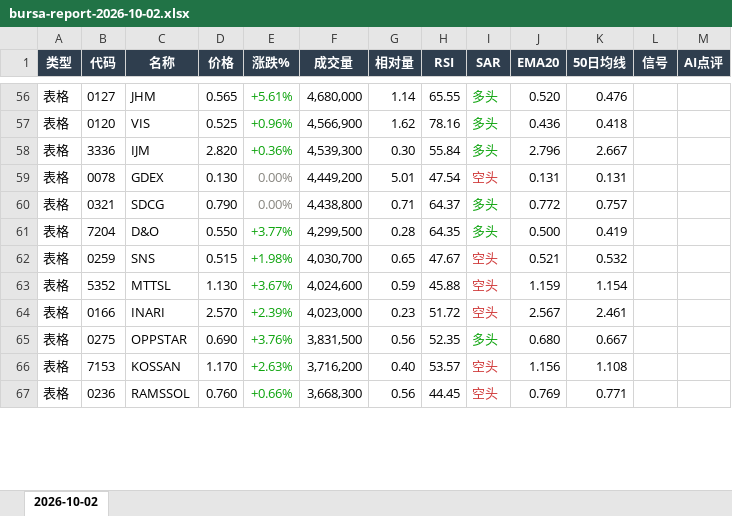
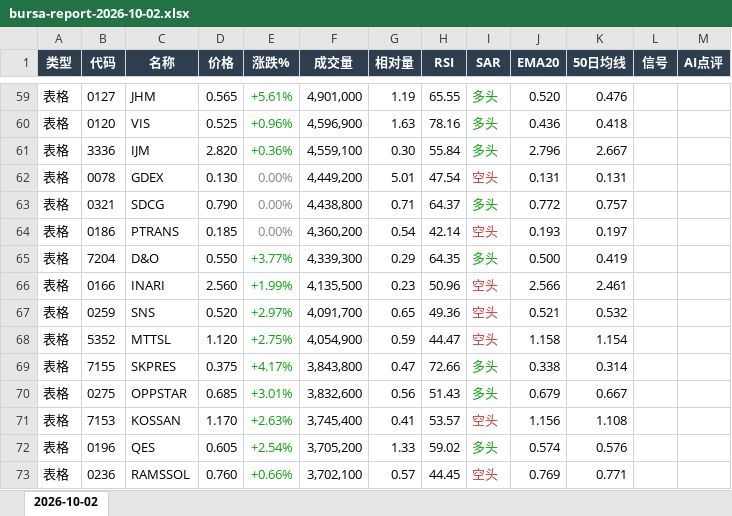
Before and after one commit to CJA231/Bursa-bot, an Excel workbook: docs/downloads/2026-10-02/bursa-report-2026-10-02.xlsx, sheet 2026-10-02, drawn as a sheet; only a part is shown, gaps mark what is left out; values as stored, in another font and other column widths than the file's, no borders; removed rows and columns are numbered as before the commit, all else as after; the diff covers the shown part only; the diff names each change by its address in the sheet, - before the commit and + after, or states it on an @@ line.

```diff
--- a/docs/downloads/2026-10-02/bursa-report-2026-10-02.xlsx (sheet 2026-10-02)
+++ b/docs/downloads/2026-10-02/bursa-report-2026-10-02.xlsx (sheet 2026-10-02)
-F59 (成交量): 4,680,000
+F59 (成交量): 4,901,000
-G59 (相对量): 1.14
+G59 (相对量): 1.19
-F60 (成交量): 4,566,900
+F60 (成交量): 4,596,900
-G60 (相对量): 1.62
+G60 (相对量): 1.63
-F61 (成交量): 4,539,300
+F61 (成交量): 4,559,100
+row 64: 表格 | 0186 | PTRANS | 0.185 | 0.00% | 4,360,200 | 0.54 | 42.14 | 空头 | 0.193 | 0.197
-F65 (成交量): 4,299,500
+F65 (成交量): 4,339,300
-G65 (相对量): 0.28
+G65 (相对量): 0.29
+row 66: 表格 | 0166 | INARI | 2.560 | +1.99% | 4,135,500 | 0.23 | 50.96 | 空头 | 2.566 | 2.461
-D67 (价格): 0.515
+D67 (价格): 0.520
-E67 (涨跌%): +1.98%
+E67 (涨跌%): +2.97%
-F67 (成交量): 4,030,700
+F67 (成交量): 4,091,700
-H67 (RSI): 47.67
+H67 (RSI): 49.36
-D68 (价格): 1.130
+D68 (价格): 1.120
-E68 (涨跌%): +3.67%
+E68 (涨跌%): +2.75%
-F68 (成交量): 4,024,600
+F68 (成交量): 4,054,900
-H68 (RSI): 45.88
+H68 (RSI): 44.47
-J68 (EMA20): 1.159
+J68 (EMA20): 1.158
-row 64: 表格 | 0166 | INARI | 2.570 | +2.39% | 4,023,000 | 0.23 | 51.72 | 空头 | 2.567 | 2.461
+row 69: 表格 | 7155 | SKPRES | 0.375 | +4.17% | 3,843,800 | 0.47 | 72.66 | 多头 | 0.338 | 0.314
-D70 (价格): 0.690
+D70 (价格): 0.685
-E70 (涨跌%): +3.76%
+E70 (涨跌%): +3.01%
-F70 (成交量): 3,831,500
+F70 (成交量): 3,832,600
-H70 (RSI): 52.35
+H70 (RSI): 51.43
-J70 (EMA20): 0.680
+J70 (EMA20): 0.679
-F71 (成交量): 3,716,200
+F71 (成交量): 3,745,400
-G71 (相对量): 0.40
+G71 (相对量): 0.41
+row 72: 表格 | 0196 | QES | 0.605 | +2.54% | 3,705,200 | 1.33 | 59.02 | 多头 | 0.574 | 0.576
-F73 (成交量): 3,668,300
+F73 (成交量): 3,702,100
-G73 (相对量): 0.56
+G73 (相对量): 0.57
```
Also changed, not shown: 61 added rows, 58 removed rows, 267 edited cells and cell formats elsewhere in this sheet, docs/downloads/bursa-report-last7.xlsx, 17 other files.
